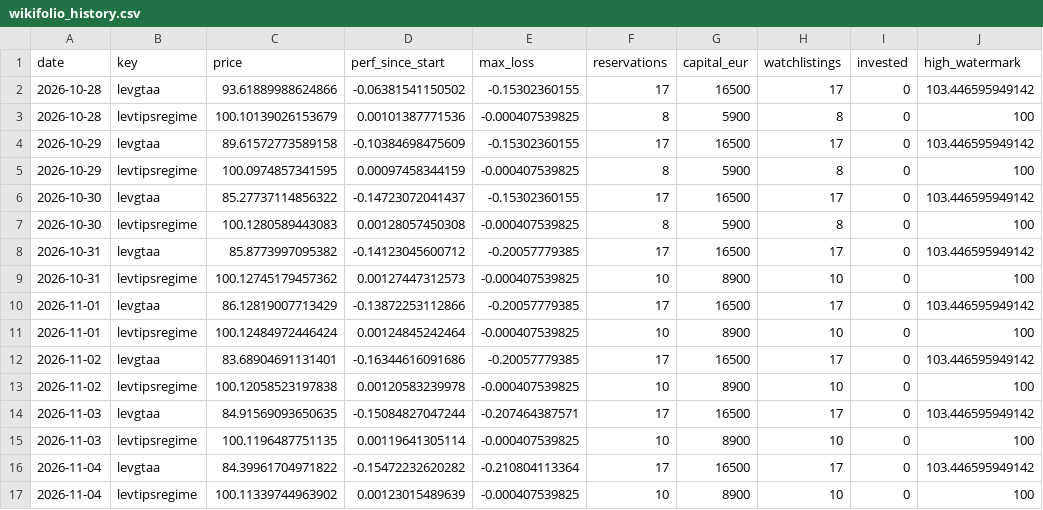
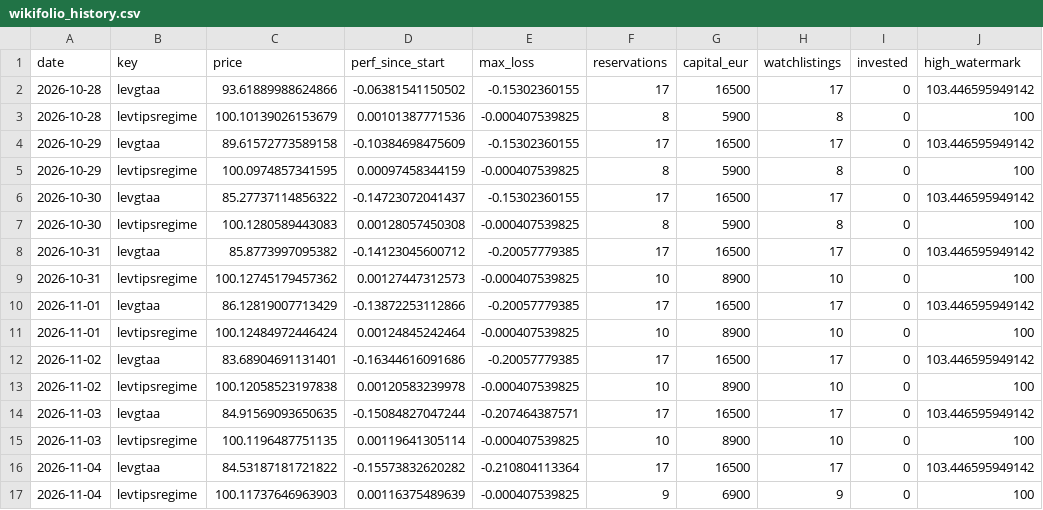
Before and after one commit to Sin3qz/Strategies-dashboard, a CSV file: data/wikifolio_history.csv, drawn as a sheet.

```diff
--- a/data/wikifolio_history.csv
+++ b/data/wikifolio_history.csv
@@ -15,3 +15,3 @@ date,key,price,perf_since_start,max_loss,reservations,capital_eur,watchlistings,
 2026-11-03,levtipsregime,100.1196487751135,0.00119641305114,-0.000407539825,10,8900,10,0,100
-2026-11-04,levgtaa,84.39961704971822,-0.15472232620282,-0.210804113364,17,16500,17,0,103.446595949142
-2026-11-04,levtipsregime,100.11339744963902,0.00123015489639,-0.000407539825,10,8900,10,0,100
+2026-11-04,levgtaa,84.53187181721822,-0.15573832620282,-0.210804113364,17,16500,17,0,103.446595949142
+2026-11-04,levtipsregime,100.11737646963903,0.00116375489639,-0.000407539825,9,6900,9,0,100
```
Also changed, not shown: data/daily_levgtaa.csv, data/daily_levtips.csv, 10 other files.
